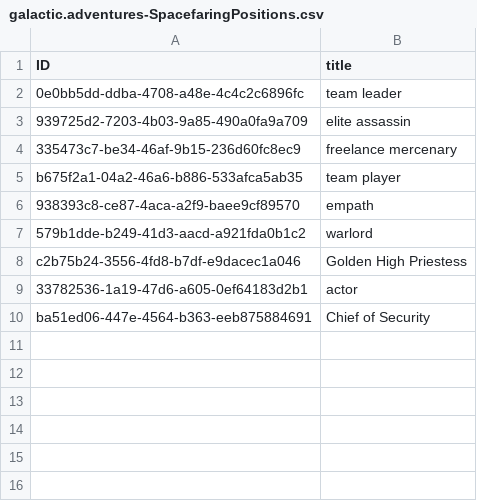
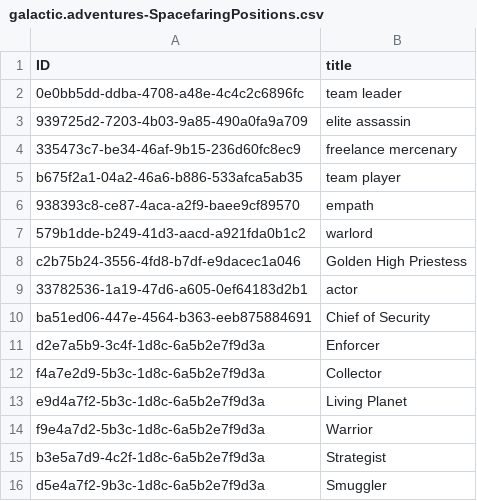
Before and after one commit to gyorizsuzs/galactic_spacefarer_adventure, a CSV file: db/data/galactic.adventures-SpacefaringPositions.csv, drawn as a sheet; the diff names each change by its address in the sheet, - before the commit and + after, or states it on an @@ line.

```diff
--- a/db/data/galactic.adventures-SpacefaringPositions.csv
+++ b/db/data/galactic.adventures-SpacefaringPositions.csv
+row 11: d2e7a5b9-3c4f-1d8c-6a5b2e7f9d3a | Enforcer
+row 12: f4a7e2d9-5b3c-1d8c-6a5b2e7f9d3a | Collector
+row 13: e9d4a7f2-5b3c-1d8c-6a5b2e7f9d3a | Living Planet
+row 14: f9e4a7d2-5b3c-1d8c-6a5b2e7f9d3a | Warrior
+row 15: b3e5a7d9-4c2f-1d8c-6a5b2e7f9d3a | Strategist
+row 16: d5e4a7f2-9b3c-1d8c-6a5b2e7f9d3a | Smuggler
```
Also changed, not shown: db/data/galactic.adventures-GalacticSpacefarers.csv, db/data/galactic.adventures-IntergalacticDepartments.csv, 11 other files.
